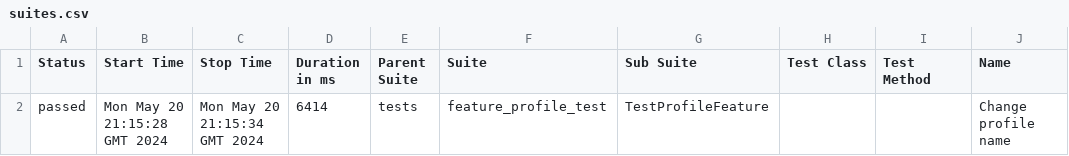
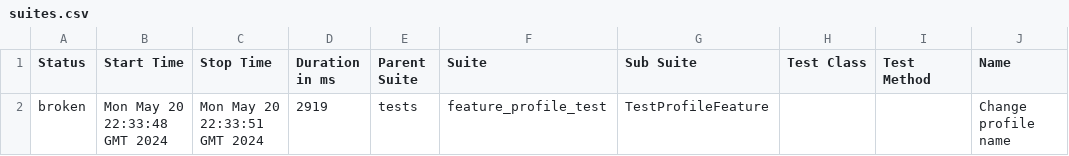
Before and after one commit to rosemqa/CI, a CSV file: data/suites.csv, drawn as a sheet; only a part is shown; the diff names each change by its address in the sheet, - before the commit and + after, or states it on an @@ line.

```diff
--- a/data/suites.csv
+++ b/data/suites.csv
-A2 (Status): passed
+A2 (Status): broken
-B2 (Start Time): Mon May 20 21:15:28 GMT 2024
+B2 (Start Time): Mon May 20 22:33:48 GMT 2024
-C2 (Stop Time): Mon May 20 21:15:34 GMT 2024
+C2 (Stop Time): Mon May 20 22:33:51 GMT 2024
-D2 (Duration in ms): 6414
+D2 (Duration in ms): 2919
```
Also changed, not shown: 25 other files.
